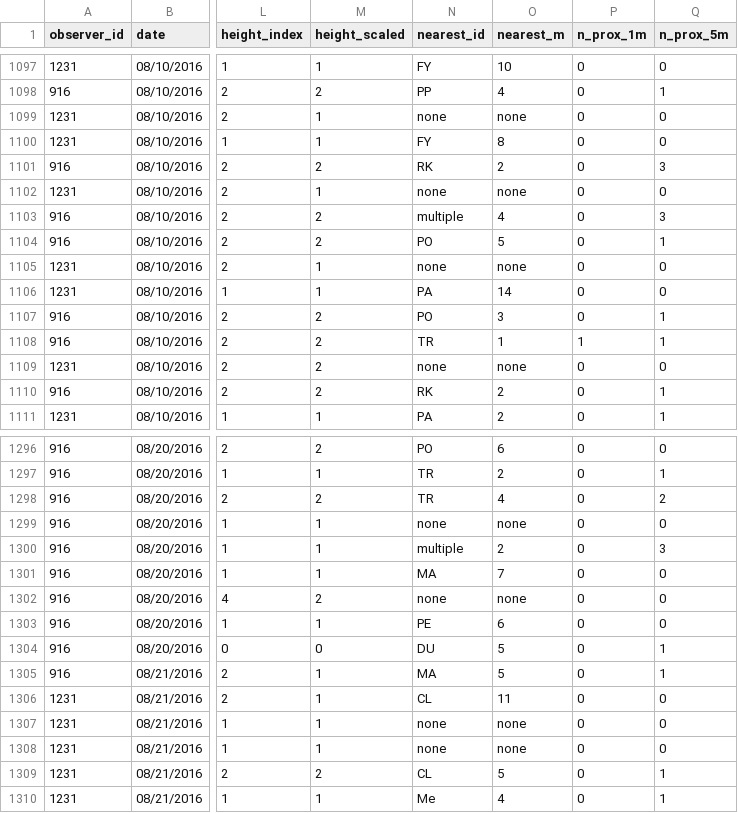
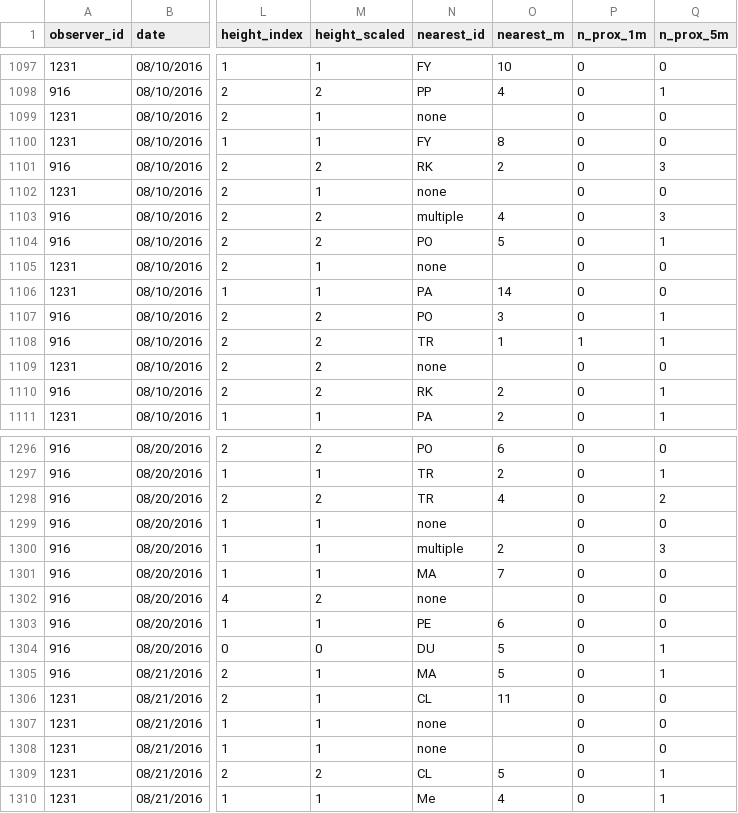
Before and after one commit to ardenice916/Spider_monkey_stats, a CSV file: scans_Wildtracks.csv, drawn as a sheet; only a part is shown, gaps mark what is left out; the diff covers the shown part only; the diff names each change by its address in the sheet, - before the commit and + after, or states it on an @@ line.

```diff
--- a/scans_Wildtracks.csv
+++ b/scans_Wildtracks.csv
-O1099 (nearest_m): none
+O1099 (nearest_m): (empty)
-O1102 (nearest_m): none
+O1102 (nearest_m): (empty)
-O1105 (nearest_m): none
+O1105 (nearest_m): (empty)
-O1109 (nearest_m): none
+O1109 (nearest_m): (empty)
-O1299 (nearest_m): none
+O1299 (nearest_m): (empty)
-O1302 (nearest_m): none
+O1302 (nearest_m): (empty)
-O1307:O1308 (nearest_m): none
+O1307:O1308 (nearest_m): (empty)
```
Also changed, not shown: 86 edited cells elsewhere in this file, 1 other file.
